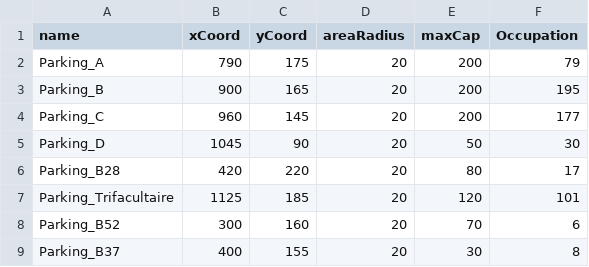
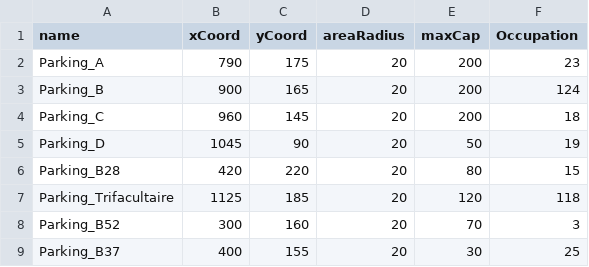
Before and after one commit to max93der/hackathon, a CSV file: parking_gen.csv, drawn as a sheet.

```diff
--- a/parking_gen.csv
+++ b/parking_gen.csv
@@ -1,9 +1,9 @@
 name,xCoord,yCoord,areaRadius,maxCap,Occupation
-Parking_A,790,175,20,200,79
-Parking_B,900,165,20,200,195
-Parking_C,960,145,20,200,177
-Parking_D,1045,90,20,50,30
-Parking_B28,420,220,20,80,17
-Parking_Trifacultaire,1125,185,20,120,101
-Parking_B52,300,160,20,70,6
-Parking_B37,400,155,20,30,8
+Parking_A,790,175,20,200,23
+Parking_B,900,165,20,200,124
+Parking_C,960,145,20,200,18
+Parking_D,1045,90,20,50,19
+Parking_B28,420,220,20,80,15
+Parking_Trifacultaire,1125,185,20,120,118
+Parking_B52,300,160,20,70,3
+Parking_B37,400,155,20,30,25
```
Also changed, not shown: 2 other files.
